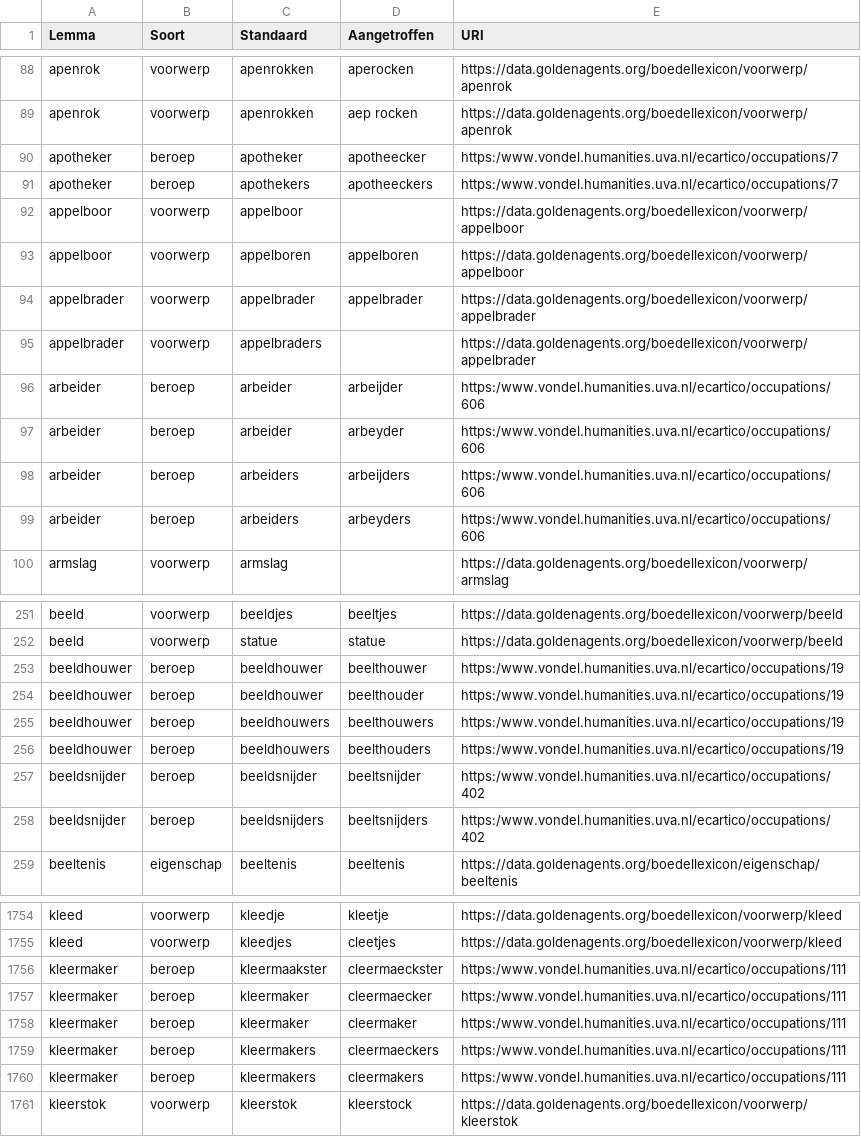
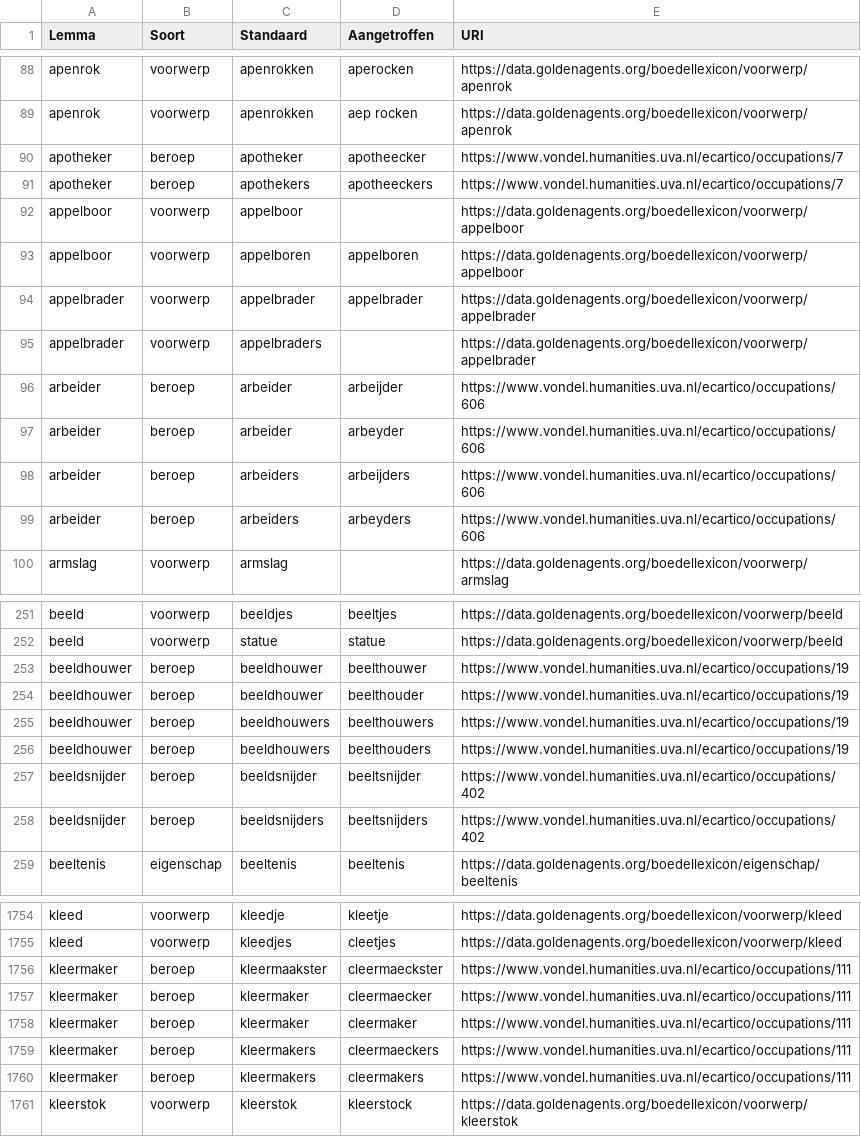
Before and after one commit to knaw-huc/golden-agents-htr, a CSV file: resources/boedeltermen.csv, drawn as a sheet; only a part is shown, gaps mark what is left out; the diff covers the shown part only.

Commit message:
fixed typo in occupation URIs

```diff
--- a/resources/boedeltermen.csv
+++ b/resources/boedeltermen.csv
@@ -89,4 +89,4 @@ apenrok,voorwerp,apenrokken,aperocken,https://data.goldenagents.org/boedellexico
 apenrok,voorwerp,apenrokken,aep rocken,https://data.goldenagents.org/boedellexicon/voorwerp/apenrok
-apotheker,beroep,apotheker,apotheecker,https:/www.vondel.humanities.uva.nl/ecartico/occupations/7
-apotheker,beroep,apothekers,apotheeckers,https:/www.vondel.humanities.uva.nl/ecartico/occupations/7
+apotheker,beroep,apotheker,apotheecker,https://www.vondel.humanities.uva.nl/ecartico/occupations/7
+apotheker,beroep,apothekers,apotheeckers,https://www.vondel.humanities.uva.nl/ecartico/occupations/7
 appelboor,voorwerp,appelboor,,https://data.goldenagents.org/boedellexicon/voorwerp/appelboor
@@ -95,6 +95,6 @@ appelbrader,voorwerp,appelbrader,appelbrader,https://data.goldenagents.org/boede
 appelbrader,voorwerp,appelbraders,,https://data.goldenagents.org/boedellexicon/voorwerp/appelbrader
-arbeider,beroep,arbeider,arbeijder,https:/www.vondel.humanities.uva.nl/ecartico/occupations/606
-arbeider,beroep,arbeider,arbeyder,https:/www.vondel.humanities.uva.nl/ecartico/occupations/606
-arbeider,beroep,arbeiders,arbeijders,https:/www.vondel.humanities.uva.nl/ecartico/occupations/606
-arbeider,beroep,arbeiders,arbeyders,https:/www.vondel.humanities.uva.nl/ecartico/occupations/606
+arbeider,beroep,arbeider,arbeijder,https://www.vondel.humanities.uva.nl/ecartico/occupations/606
+arbeider,beroep,arbeider,arbeyder,https://www.vondel.humanities.uva.nl/ecartico/occupations/606
+arbeider,beroep,arbeiders,arbeijders,https://www.vondel.humanities.uva.nl/ecartico/occupations/606
+arbeider,beroep,arbeiders,arbeyders,https://www.vondel.humanities.uva.nl/ecartico/occupations/606
 armslag,voorwerp,armslag,,https://data.goldenagents.org/boedellexicon/voorwerp/armslag
@@ -252,8 +252,8 @@ beeld,voorwerp,beeldjes,beeltjes,https://data.goldenagents.org/boedellexicon/voo
 beeld,voorwerp,statue,statue,https://data.goldenagents.org/boedellexicon/voorwerp/beeld
-beeldhouwer,beroep,beeldhouwer,beelthouwer,https:/www.vondel.humanities.uva.nl/ecartico/occupations/19
-beeldhouwer,beroep,beeldhouwer,beelthouder,https:/www.vondel.humanities.uva.nl/ecartico/occupations/19
-beeldhouwer,beroep,beeldhouwers,beelthouwers,https:/www.vondel.humanities.uva.nl/ecartico/occupations/19
-beeldhouwer,beroep,beeldhouwers,beelthouders,https:/www.vondel.humanities.uva.nl/ecartico/occupations/19
-beeldsnijder,beroep,beeldsnijder,beeltsnijder,https:/www.vondel.humanities.uva.nl/ecartico/occupations/402
-beeldsnijder,beroep,beeldsnijders,beeltsnijders,https:/www.vondel.humanities.uva.nl/ecartico/occupations/402
+beeldhouwer,beroep,beeldhouwer,beelthouwer,https://www.vondel.humanities.uva.nl/ecartico/occupations/19
+beeldhouwer,beroep,beeldhouwer,beelthouder,https://www.vondel.humanities.uva.nl/ecartico/occupations/19
+beeldhouwer,beroep,beeldhouwers,beelthouwers,https://www.vondel.humanities.uva.nl/ecartico/occupations/19
+beeldhouwer,beroep,beeldhouwers,beelthouders,https://www.vondel.humanities.uva.nl/ecartico/occupations/19
+beeldsnijder,beroep,beeldsnijder,beeltsnijder,https://www.vondel.humanities.uva.nl/ecartico/occupations/402
+beeldsnijder,beroep,beeldsnijders,beeltsnijders,https://www.vondel.humanities.uva.nl/ecartico/occupations/402
 beeltenis,eigenschap,beeltenis,beeltenis,https://data.goldenagents.org/boedellexicon/eigenschap/beeltenis
@@ -1755,7 +1755,7 @@ kleed,voorwerp,kleedje,kleetje,https://data.goldenagents.org/boedellexicon/voorw
 kleed,voorwerp,kleedjes,cleetjes,https://data.goldenagents.org/boedellexicon/voorwerp/kleed
-kleermaker,beroep,kleermaakster,cleermaeckster,https:/www.vondel.humanities.uva.nl/ecartico/occupations/111
-kleermaker,beroep,kleermaker,cleermaecker,https:/www.vondel.humanities.uva.nl/ecartico/occupations/111
-kleermaker,beroep,kleermaker,cleermaker,https:/www.vondel.humanities.uva.nl/ecartico/occupations/111
-kleermaker,beroep,kleermakers,cleermaeckers,https:/www.vondel.humanities.uva.nl/ecartico/occupations/111
-kleermaker,beroep,kleermakers,cleermakers,https:/www.vondel.humanities.uva.nl/ecartico/occupations/111
+kleermaker,beroep,kleermaakster,cleermaeckster,https://www.vondel.humanities.uva.nl/ecartico/occupations/111
+kleermaker,beroep,kleermaker,cleermaecker,https://www.vondel.humanities.uva.nl/ecartico/occupations/111
+kleermaker,beroep,kleermaker,cleermaker,https://www.vondel.humanities.uva.nl/ecartico/occupations/111
+kleermaker,beroep,kleermakers,cleermaeckers,https://www.vondel.humanities.uva.nl/ecartico/occupations/111
+kleermaker,beroep,kleermakers,cleermakers,https://www.vondel.humanities.uva.nl/ecartico/occupations/111
 kleerstok,voorwerp,kleerstok,kleerstock,https://data.goldenagents.org/boedellexicon/voorwerp/kleerstok
```
Also changed, not shown: 175 edited cells elsewhere in this file.
